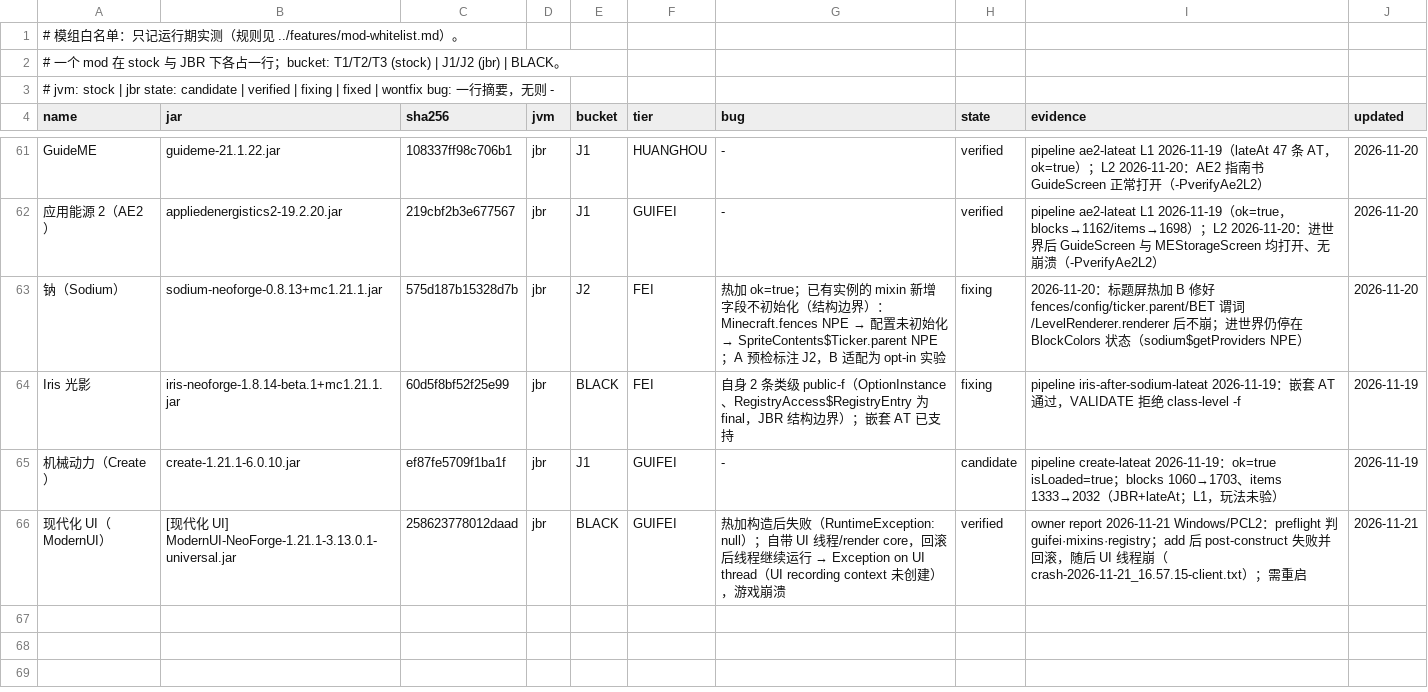
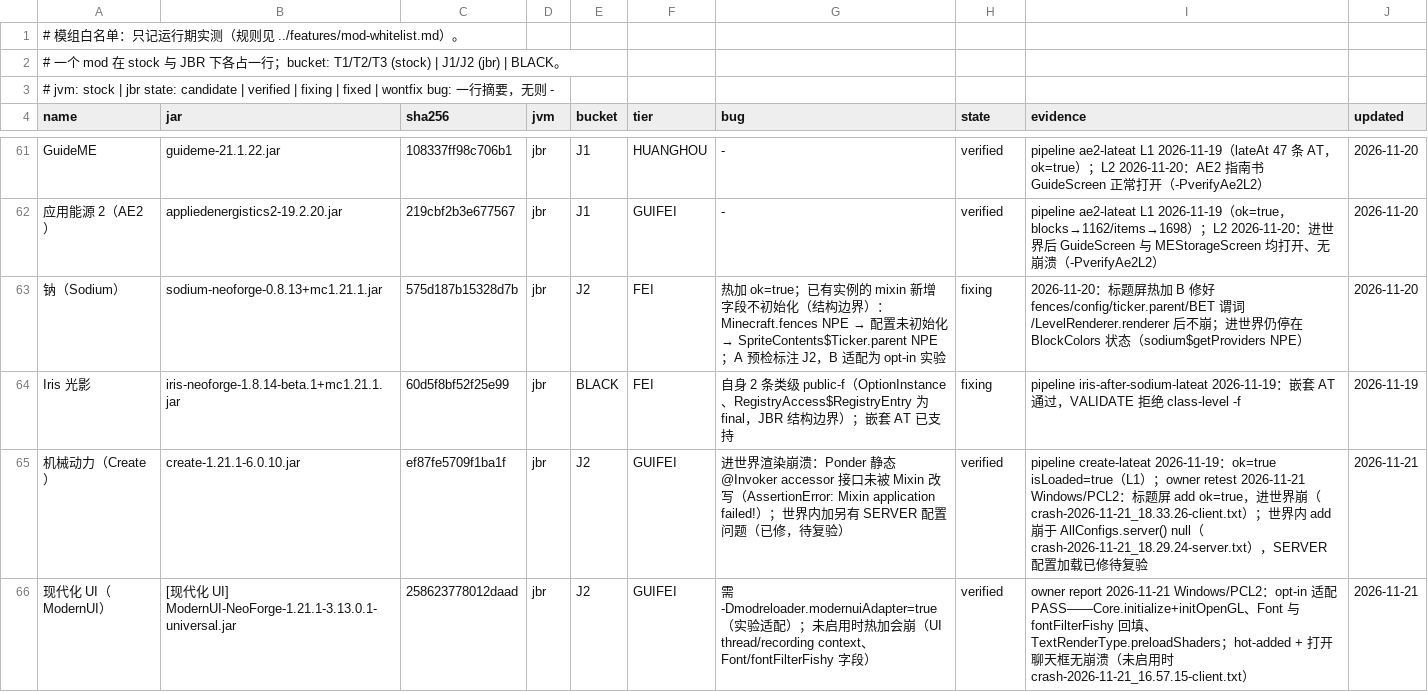
Before and after one commit to WanConcubine/Mod-Reloader, a TSV file: docs/whitelist/mods.tsv, drawn as a sheet; only a part is shown, gaps mark what is left out.

Commit message:
文档：ModernUI 适配 PASS；Create J2（Ponder accessor 接口/服务器配置）

```diff
--- a/docs/whitelist/mods.tsv
+++ b/docs/whitelist/mods.tsv
@@ -64,3 +64,3 @@ GuideME	guideme-21.1.22.jar	108337ff98c706b1	jbr	J1	HUANGHOU	-	verified	pipeline
 Iris 光影	iris-neoforge-1.8.14-beta.1+mc1.21.1.jar	60d5f8bf52f25e99	jbr	BLACK	FEI	自身 2 条类级 public-f（OptionInstance、RegistryAccess$RegistryEntry 为 final，JBR 结构边界）；嵌套 AT 已支持	fixing	pipeline iris-after-sodium-lateat 2026-11-19：嵌套 AT 通过，VALIDATE 拒绝 class-level -f	2026-11-19
-机械动力（Create）	create-1.21.1-6.0.10.jar	ef87fe5709f1ba1f	jbr	J1	GUIFEI	-	candidate	pipeline create-lateat 2026-11-19：ok=true isLoaded=true；blocks 1060→1703、items 1333→2032（JBR+lateAt；L1，玩法未验）	2026-11-19
-现代化 UI（ModernUI）	[现代化 UI] ModernUI-NeoForge-1.21.1-3.13.0.1-universal.jar	258623778012daad	jbr	BLACK	GUIFEI	热加构造后失败（RuntimeException: null）；自带 UI 线程/render core，回滚后线程继续运行 → Exception on UI thread（UI recording context 未创建），游戏崩溃	verified	owner report 2026-11-21 Windows/PCL2：preflight 判 guifei·mixins·registry；add 后 post-construct 失败并回滚，随后 UI 线程崩（crash-2026-11-21_16.57.15-client.txt）；需重启	2026-11-21
+机械动力（Create）	create-1.21.1-6.0.10.jar	ef87fe5709f1ba1f	jbr	J2	GUIFEI	进世界渲染崩溃：Ponder 静态 @Invoker accessor 接口未被 Mixin 改写（AssertionError: Mixin application failed!）；世界内加另有 SERVER 配置问题（已修，待复验）	verified	pipeline create-lateat 2026-11-19：ok=true isLoaded=true（L1）；owner retest 2026-11-21 Windows/PCL2：标题屏 add ok=true，进世界崩（crash-2026-11-21_18.33.26-client.txt）；世界内 add 崩于 AllConfigs.server() null（crash-2026-11-21_18.29.24-server.txt），SERVER 配置加载已修待复验	2026-11-21
+现代化 UI（ModernUI）	[现代化 UI] ModernUI-NeoForge-1.21.1-3.13.0.1-universal.jar	258623778012daad	jbr	J2	GUIFEI	需 -Dmodreloader.modernuiAdapter=true（实验适配）；未启用时热加会崩（UI thread/recording context、Font/fontFilterFishy 字段）	verified	owner report 2026-11-21 Windows/PCL2：opt-in 适配 PASS——Core.initialize+initOpenGL、Font 与 fontFilterFishy 回填、TextRenderType.preloadShaders；hot-added + 打开聊天框无崩溃（未启用时 crash-2026-11-21_16.57.15-client.txt）	2026-11-21
```
Also changed, not shown: 3 other files.
